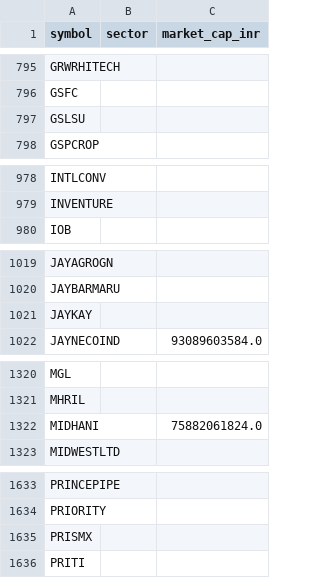
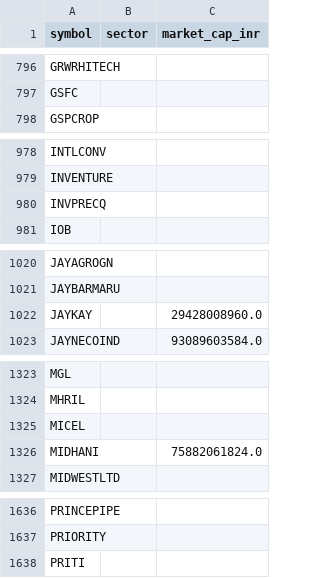
Before and after one commit to yogeshagawane94-rgb/nse-stock-chart-dashboard, a CSV file: symbols.csv, drawn as a sheet; only a part is shown, gaps mark what is left out; the diff covers the shown part only.

```diff
--- a/symbols.csv
+++ b/symbols.csv
@@ -796,3 +797,2 @@ GRWRHITECH,,
 GSFC,,
-GSLSU,,
 GSPCROP,,
@@ -979,2 +979,3 @@ INTLCONV,,
 INVENTURE,,
+INVPRECQ,,
 IOB,,
@@ -1020,3 +1021,3 @@ JAYAGROGN,,
 JAYBARMARU,,
-JAYKAY,,
+JAYKAY,,29428008960.0
 JAYNECOIND,,93089603584.0
@@ -1321,2 +1324,3 @@ MGL,,
 MHRIL,,
+MICEL,,
 MIDHANI,,75882061824.0
@@ -1634,3 +1637,2 @@ PRINCEPIPE,,
 PRIORITY,,
-PRISMX,,
 PRITI,,
```
Also changed, not shown: 7 added rows and 3 removed rows elsewhere in this file, pattern_charts/pattern_matches.csv, screened_charts/matches.csv.
